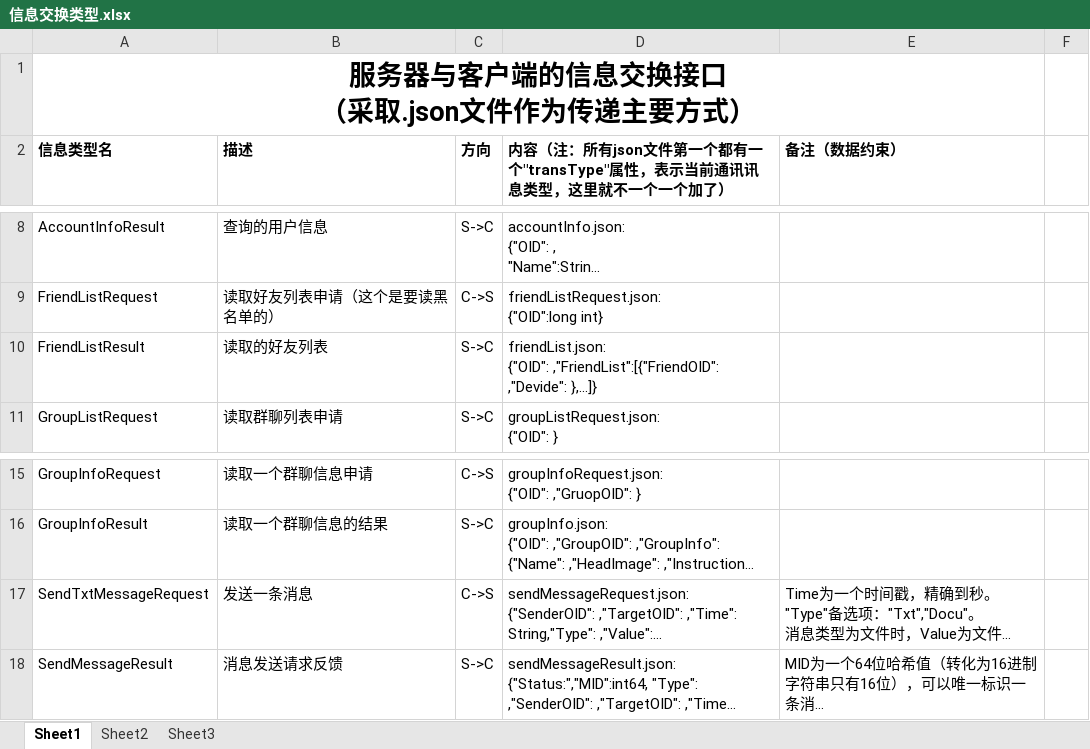
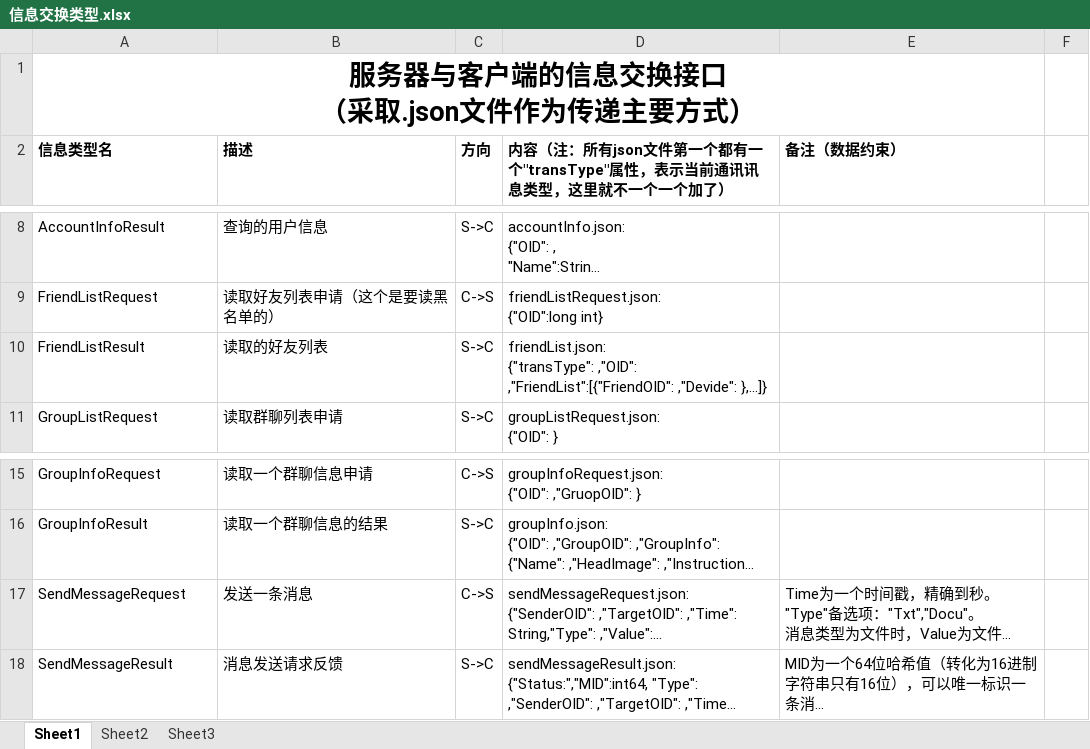
Before and after one commit to Sjeary/OnPointLinkDocument, an Excel workbook: 数据库与客户端信息交换方式/信息交换类型.xlsx, sheet Sheet1, drawn as a sheet; only a part is shown, gaps mark what is left out; long unchanged cells end in …; values as stored, in another font and other column widths than the file's, no borders; ↵ is a line break in a cell; the diff names each change by its address in the sheet, - before the commit and + after, or states it on an @@ line.

```diff
--- a/数据库与客户端信息交换方式/信息交换类型.xlsx (sheet Sheet1)
+++ b/数据库与客户端信息交换方式/信息交换类型.xlsx (sheet Sheet1)
-D10: friendList.json: ↵ {"OID": ,"FriendList":[{"FriendOID": ,"Devide":…
+D10: friendList.json: ↵ {"transType": ,"OID": ,"FriendList":[{"FriendOID": ,"Devide":…
-A17 (信息类型名): SendTxtMessageRequest
+A17 (信息类型名): SendMessageRequest
```
Also changed, not shown: 2 other files.
